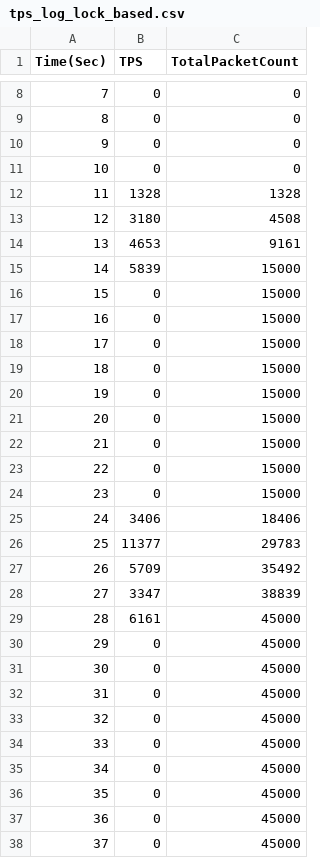
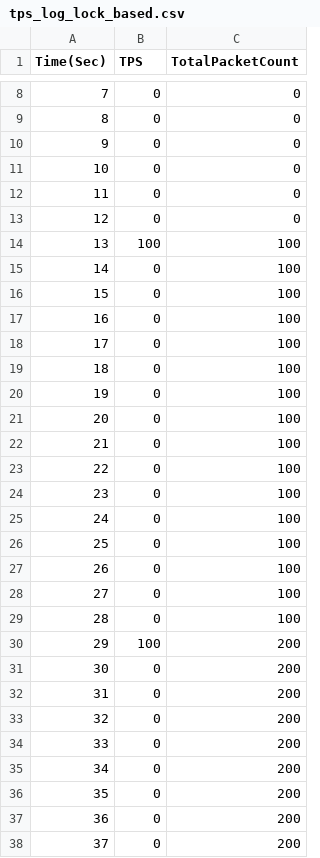
Before and after one commit to silverlnng/IOCP_Cpp_Study, a CSV file: IOCP_08/tps_log_lock_based.csv, drawn as a sheet; only a part is shown, gaps mark what is left out; the diff covers the shown part only.

```diff
--- a/IOCP_08/tps_log_lock_based.csv
+++ b/IOCP_08/tps_log_lock_based.csv
@@ -11,28 +11,28 @@ Time(Sec),TPS,TotalPacketCount
 10,0,0
-11,1328,1328
-12,3180,4508
-13,4653,9161
-14,5839,15000
-15,0,15000
-16,0,15000
-17,0,15000
-18,0,15000
-19,0,15000
-20,0,15000
-21,0,15000
-22,0,15000
-23,0,15000
-24,3406,18406
-25,11377,29783
-26,5709,35492
-27,3347,38839
-28,6161,45000
-29,0,45000
-30,0,45000
-31,0,45000
-32,0,45000
-33,0,45000
-34,0,45000
-35,0,45000
-36,0,45000
-37,0,45000
+11,0,0
+12,0,0
+13,100,100
+14,0,100
+15,0,100
+16,0,100
+17,0,100
+18,0,100
+19,0,100
+20,0,100
+21,0,100
+22,0,100
+23,0,100
+24,0,100
+25,0,100
+26,0,100
+27,0,100
+28,0,100
+29,100,200
+30,0,200
+31,0,200
+32,0,200
+33,0,200
+34,0,200
+35,0,200
+36,0,200
+37,0,200
```
Also changed, not shown: 9 edited cells elsewhere in this file, 15 other files.
